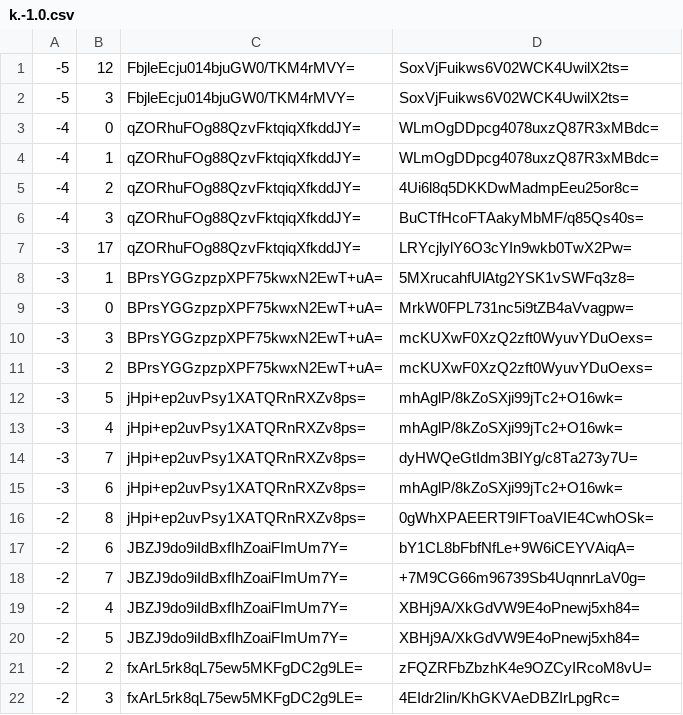
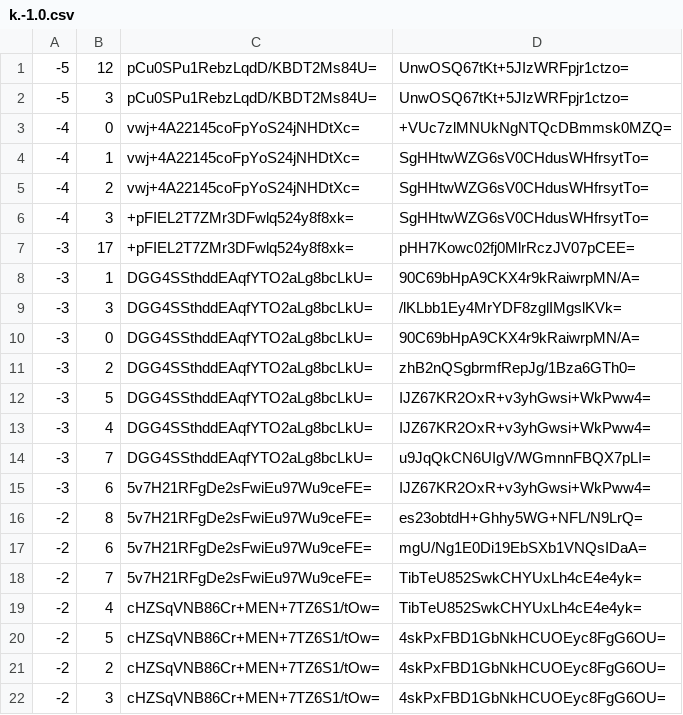
Before and after one commit to johnyreed8-max/forever-reeds-stats, a CSV file: mapa/tiles/zoom.-2/metadata/k.-1.0.csv, drawn as a sheet; only a part is shown; the diff covers the shown part only.

```diff
--- a/mapa/tiles/zoom.-2/metadata/k.-1.0.csv
+++ b/mapa/tiles/zoom.-2/metadata/k.-1.0.csv
@@ -1,22 +1,22 @@
--5,12,FbjleEcju014bjuGW0/TKM4rMVY=,SoxVjFuikws6V02WCK4UwilX2ts=
--5,3,FbjleEcju014bjuGW0/TKM4rMVY=,SoxVjFuikws6V02WCK4UwilX2ts=
--4,0,qZORhuFOg88QzvFktqiqXfkddJY=,WLmOgDDpcg4078uxzQ87R3xMBdc=
--4,1,qZORhuFOg88QzvFktqiqXfkddJY=,WLmOgDDpcg4078uxzQ87R3xMBdc=
--4,2,qZORhuFOg88QzvFktqiqXfkddJY=,4Ui6l8q5DKKDwMadmpEeu25or8c=
--4,3,qZORhuFOg88QzvFktqiqXfkddJY=,BuCTfHcoFTAakyMbMF/q85Qs40s=
--3,17,qZORhuFOg88QzvFktqiqXfkddJY=,LRYcjlylY6O3cYIn9wkb0TwX2Pw=
--3,1,BPrsYGGzpzpXPF75kwxN2EwT+uA=,5MXrucahfUlAtg2YSK1vSWFq3z8=
--3,0,BPrsYGGzpzpXPF75kwxN2EwT+uA=,MrkW0FPL731nc5i9tZB4aVvagpw=
--3,3,BPrsYGGzpzpXPF75kwxN2EwT+uA=,mcKUXwF0XzQ2zft0WyuvYDuOexs=
--3,2,BPrsYGGzpzpXPF75kwxN2EwT+uA=,mcKUXwF0XzQ2zft0WyuvYDuOexs=
--3,5,jHpi+ep2uvPsy1XATQRnRXZv8ps=,mhAglP/8kZoSXji99jTc2+O16wk=
--3,4,jHpi+ep2uvPsy1XATQRnRXZv8ps=,mhAglP/8kZoSXji99jTc2+O16wk=
--3,7,jHpi+ep2uvPsy1XATQRnRXZv8ps=,dyHWQeGtIdm3BIYg/c8Ta273y7U=
--3,6,jHpi+ep2uvPsy1XATQRnRXZv8ps=,mhAglP/8kZoSXji99jTc2+O16wk=
--2,8,jHpi+ep2uvPsy1XATQRnRXZv8ps=,0gWhXPAEERT9IFToaVIE4CwhOSk=
--2,6,JBZJ9do9iIdBxfIhZoaiFImUm7Y=,bY1CL8bFbfNfLe+9W6iCEYVAiqA=
--2,7,JBZJ9do9iIdBxfIhZoaiFImUm7Y=,+7M9CG66m96739Sb4UqnnrLaV0g=
--2,4,JBZJ9do9iIdBxfIhZoaiFImUm7Y=,XBHj9A/XkGdVW9E4oPnewj5xh84=
--2,5,JBZJ9do9iIdBxfIhZoaiFImUm7Y=,XBHj9A/XkGdVW9E4oPnewj5xh84=
--2,2,fxArL5rk8qL75ew5MKFgDC2g9LE=,zFQZRFbZbzhK4e9OZCyIRcoM8vU=
--2,3,fxArL5rk8qL75ew5MKFgDC2g9LE=,4EIdr2Iin/KhGKVAeDBZIrLpgRc=
+-5,12,pCu0SPu1RebzLqdD/KBDT2Ms84U=,UnwOSQ67tKt+5JIzWRFpjr1ctzo=
+-5,3,pCu0SPu1RebzLqdD/KBDT2Ms84U=,UnwOSQ67tKt+5JIzWRFpjr1ctzo=
+-4,0,vwj+4A22145coFpYoS24jNHDtXc=,+VUc7zlMNUkNgNTQcDBmmsk0MZQ=
+-4,1,vwj+4A22145coFpYoS24jNHDtXc=,SgHHtwWZG6sV0CHdusWHfrsytTo=
+-4,2,vwj+4A22145coFpYoS24jNHDtXc=,SgHHtwWZG6sV0CHdusWHfrsytTo=
+-4,3,+pFIEL2T7ZMr3DFwlq524y8f8xk=,SgHHtwWZG6sV0CHdusWHfrsytTo=
+-3,17,+pFIEL2T7ZMr3DFwlq524y8f8xk=,pHH7Kowc02fj0MlrRczJV07pCEE=
+-3,1,DGG4SSthddEAqfYTO2aLg8bcLkU=,90C69bHpA9CKX4r9kRaiwrpMN/A=
+-3,3,DGG4SSthddEAqfYTO2aLg8bcLkU=,/lKLbb1Ey4MrYDF8zglIMgslKVk=
+-3,0,DGG4SSthddEAqfYTO2aLg8bcLkU=,90C69bHpA9CKX4r9kRaiwrpMN/A=
+-3,2,DGG4SSthddEAqfYTO2aLg8bcLkU=,zhB2nQSgbrmfRepJg/1Bza6GTh0=
+-3,5,DGG4SSthddEAqfYTO2aLg8bcLkU=,IJZ67KR2OxR+v3yhGwsi+WkPww4=
+-3,4,DGG4SSthddEAqfYTO2aLg8bcLkU=,IJZ67KR2OxR+v3yhGwsi+WkPww4=
+-3,7,DGG4SSthddEAqfYTO2aLg8bcLkU=,u9JqQkCN6UIgV/WGmnnFBQX7pLI=
+-3,6,5v7H21RFgDe2sFwiEu97Wu9ceFE=,IJZ67KR2OxR+v3yhGwsi+WkPww4=
+-2,8,5v7H21RFgDe2sFwiEu97Wu9ceFE=,es23obtdH+Ghhy5WG+NFL/N9LrQ=
+-2,6,5v7H21RFgDe2sFwiEu97Wu9ceFE=,mgU/Ng1E0Di19EbSXb1VNQsIDaA=
+-2,7,5v7H21RFgDe2sFwiEu97Wu9ceFE=,TibTeU852SwkCHYUxLh4cE4e4yk=
+-2,4,cHZSqVNB86Cr+MEN+7TZ6S1/tOw=,TibTeU852SwkCHYUxLh4cE4e4yk=
+-2,5,cHZSqVNB86Cr+MEN+7TZ6S1/tOw=,4skPxFBD1GbNkHCUOEyc8FgG6OU=
+-2,2,cHZSqVNB86Cr+MEN+7TZ6S1/tOw=,4skPxFBD1GbNkHCUOEyc8FgG6OU=
+-2,3,cHZSqVNB86Cr+MEN+7TZ6S1/tOw=,4skPxFBD1GbNkHCUOEyc8FgG6OU=
```
Also changed, not shown: 24 edited cells elsewhere in this file, mapa/tiles/zoom.-1/metadata/k.-1.-1.csv, mapa/tiles/zoom.-1/metadata/k.-1.0.csv, 29 other files.
